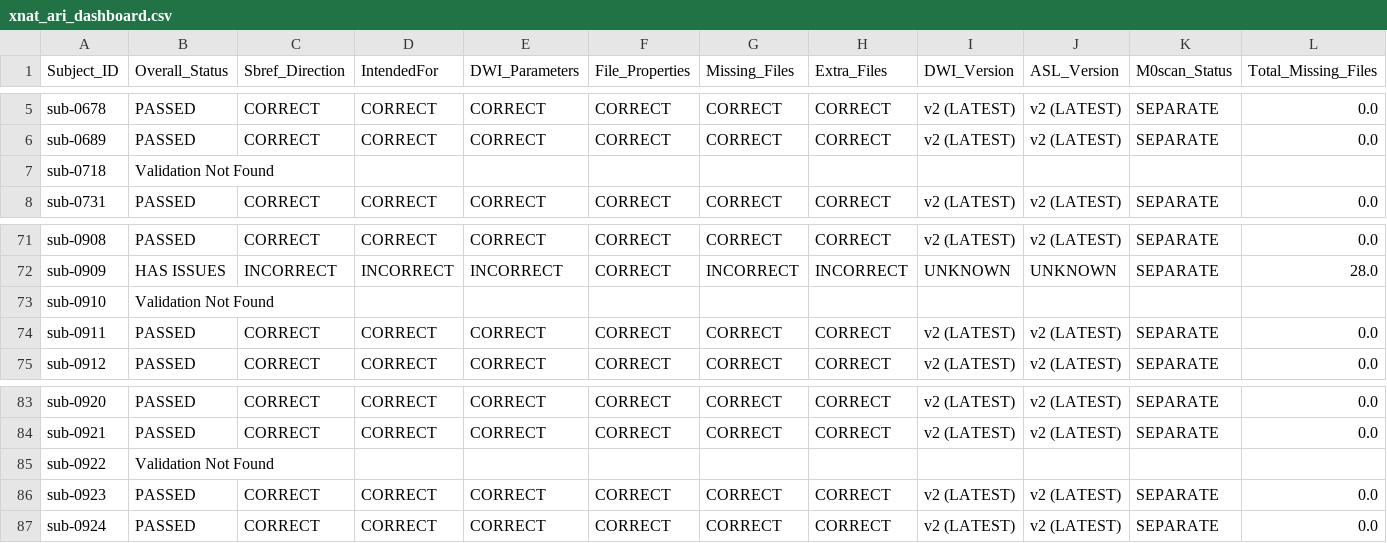
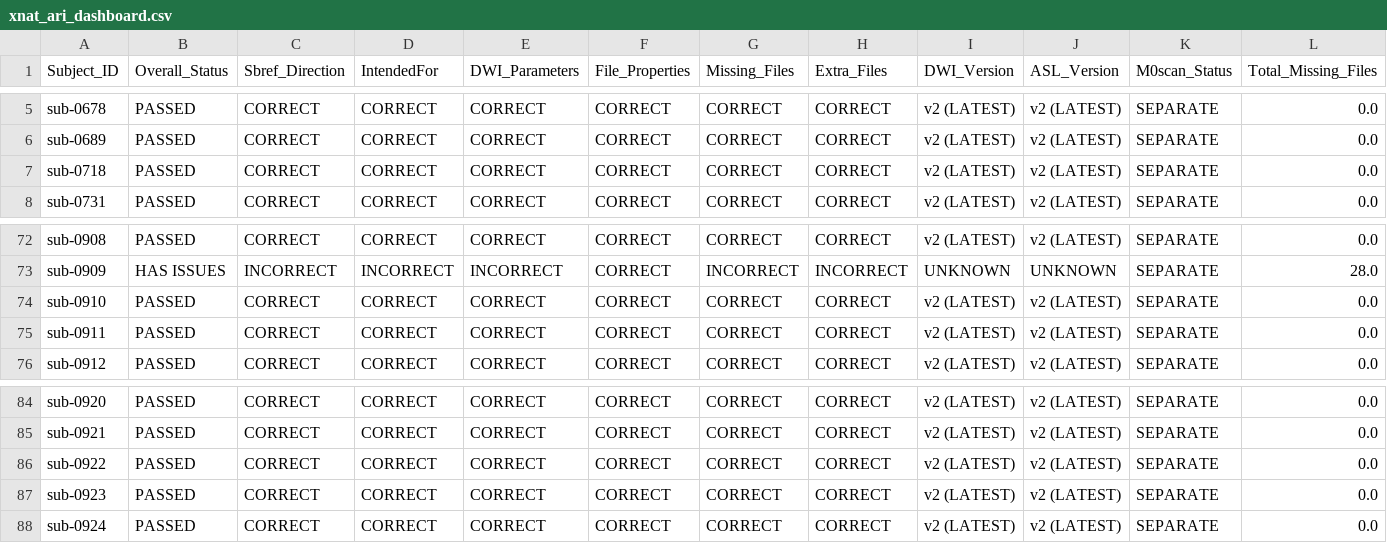
Before and after one commit to BioMedicalImaging-Core-NYUAD/xnat-docs, a CSV file: docs/source/_static/xnat_ari_dashboard.csv, drawn as a sheet; only a part is shown, gaps mark what is left out; addresses are those after the commit; the diff covers the shown part only; the diff names each change by its address in the sheet, - before the commit and + after, or states it on an @@ line.

```diff
--- a/docs/source/_static/xnat_ari_dashboard.csv
+++ b/docs/source/_static/xnat_ari_dashboard.csv
-B7 (Overall_Status): Validation Not Found
+B7 (Overall_Status): PASSED
-C7 (Sbref_Direction): (empty)
+C7 (Sbref_Direction): CORRECT
-D7 (IntendedFor): (empty)
+D7 (IntendedFor): CORRECT
-E7 (DWI_Parameters): (empty)
+E7 (DWI_Parameters): CORRECT
-F7 (File_Properties): (empty)
+F7 (File_Properties): CORRECT
-G7 (Missing_Files): (empty)
+G7 (Missing_Files): CORRECT
-H7 (Extra_Files): (empty)
+H7 (Extra_Files): CORRECT
-I7 (DWI_Version): (empty)
+I7 (DWI_Version): v2 (LATEST)
-J7 (ASL_Version): (empty)
+J7 (ASL_Version): v2 (LATEST)
-K7 (M0scan_Status): (empty)
+K7 (M0scan_Status): SEPARATE
-L7 (Total_Missing_Files): (empty)
+L7 (Total_Missing_Files): 0.0
-B74 (Overall_Status): Validation Not Found
+B74 (Overall_Status): PASSED
-C74 (Sbref_Direction): (empty)
+C74 (Sbref_Direction): CORRECT
-D74 (IntendedFor): (empty)
+D74 (IntendedFor): CORRECT
-E74 (DWI_Parameters): (empty)
+E74 (DWI_Parameters): CORRECT
-F74 (File_Properties): (empty)
+F74 (File_Properties): CORRECT
-G74 (Missing_Files): (empty)
+G74 (Missing_Files): CORRECT
-H74 (Extra_Files): (empty)
+H74 (Extra_Files): CORRECT
-I74 (DWI_Version): (empty)
+I74 (DWI_Version): v2 (LATEST)
-J74 (ASL_Version): (empty)
+J74 (ASL_Version): v2 (LATEST)
-K74 (M0scan_Status): (empty)
+K74 (M0scan_Status): SEPARATE
-L74 (Total_Missing_Files): (empty)
+L74 (Total_Missing_Files): 0.0
-B86 (Overall_Status): Validation Not Found
+B86 (Overall_Status): PASSED
-C86 (Sbref_Direction): (empty)
+C86 (Sbref_Direction): CORRECT
-D86 (IntendedFor): (empty)
+D86 (IntendedFor): CORRECT
-E86 (DWI_Parameters): (empty)
+E86 (DWI_Parameters): CORRECT
-F86 (File_Properties): (empty)
+F86 (File_Properties): CORRECT
-G86 (Missing_Files): (empty)
+G86 (Missing_Files): CORRECT
-H86 (Extra_Files): (empty)
+H86 (Extra_Files): CORRECT
-I86 (DWI_Version): (empty)
+I86 (DWI_Version): v2 (LATEST)
-J86 (ASL_Version): (empty)
+J86 (ASL_Version): v2 (LATEST)
-K86 (M0scan_Status): (empty)
+K86 (M0scan_Status): SEPARATE
-L86 (Total_Missing_Files): (empty)
+L86 (Total_Missing_Files): 0.0
```
Also changed, not shown: 1 added row and 21 edited cells elsewhere in this file, docs/source/_static/xnat_ari_dashboard_display.csv, xnat_ari_dashboard.csv, 2 other files.
